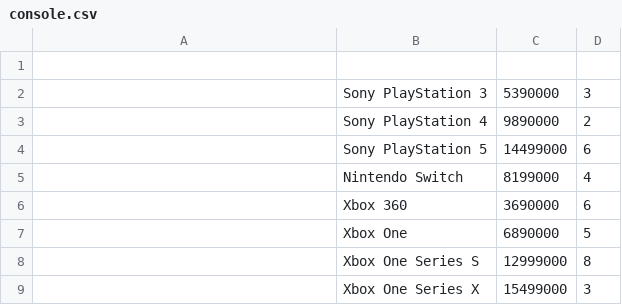
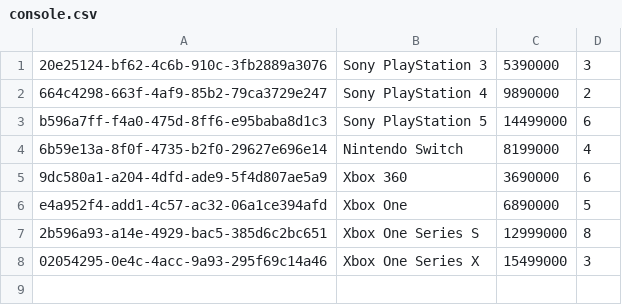
Before and after one commit to DaoAnhVu1/GroupJava, a CSV file: data/console.csv, drawn as a sheet.

```diff
--- a/data/console.csv
+++ b/data/console.csv
@@ -1,9 +1,8 @@
-
-,Sony PlayStation 3,5390000,3
-,Sony PlayStation 4,9890000,2
-,Sony PlayStation 5,14499000,6
-,Nintendo Switch,8199000,4
-,Xbox 360,3690000,6
-,Xbox One,6890000,5
-,Xbox One Series S,12999000,8
-,Xbox One Series X,15499000,3
+20e25124-bf62-4c6b-910c-3fb2889a3076,Sony PlayStation 3,5390000,3
+664c4298-663f-4af9-85b2-79ca3729e247,Sony PlayStation 4,9890000,2
+b596a7ff-f4a0-475d-8ff6-e95baba8d1c3,Sony PlayStation 5,14499000,6
+6b59e13a-8f0f-4735-b2f0-29627e696e14,Nintendo Switch,8199000,4
+9dc580a1-a204-4dfd-ade9-5f4d807ae5a9,Xbox 360,3690000,6
+e4a952f4-add1-4c57-ac32-06a1ce394afd,Xbox One,6890000,5
+2b596a93-a14e-4929-bac5-385d6c2bc651,Xbox One Series S,12999000,8
+02054295-0e4c-4acc-9a93-295f69c14a46,Xbox One Series X,15499000,3
```
Also changed, not shown: data/CPU.csv, data/GPU.csv, 7 other files.
